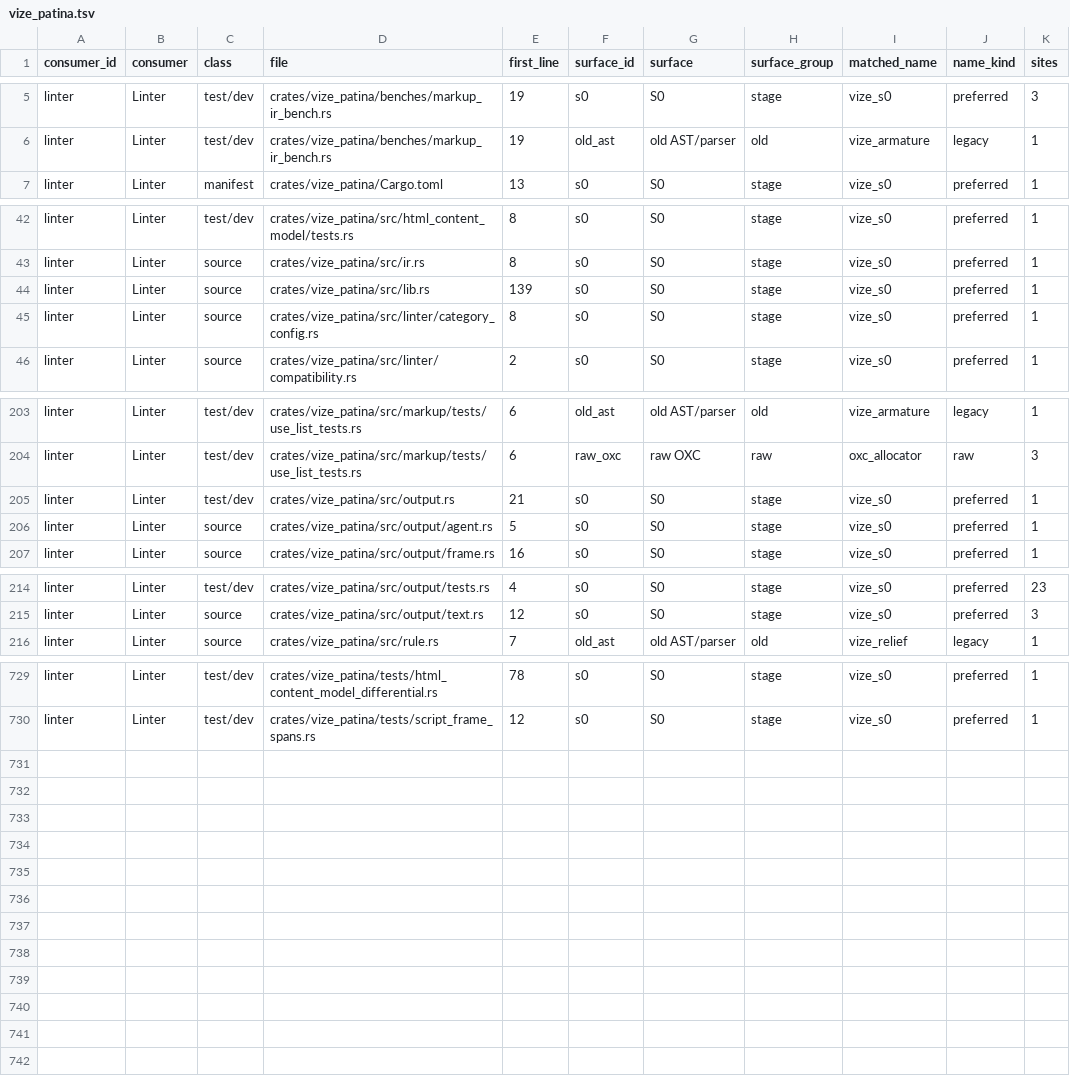
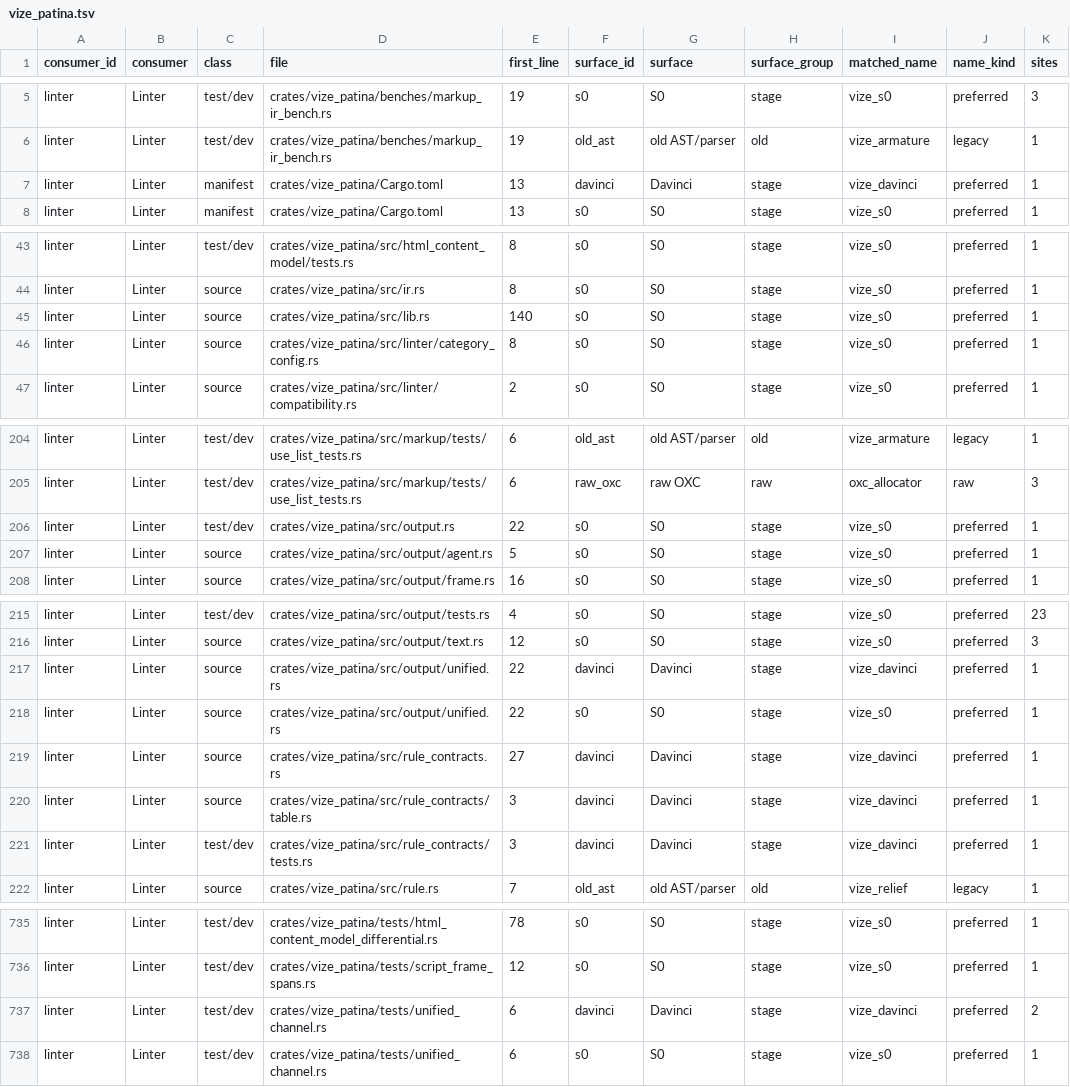
Before and after one commit to Mu-L/vize, a TSV file: davinci-road/plan/consumer-migration-surfaces/linter/vize_patina.tsv, drawn as a sheet; only a part is shown, gaps mark what is left out.

```diff
--- a/davinci-road/plan/consumer-migration-surfaces/linter/vize_patina.tsv
+++ b/davinci-road/plan/consumer-migration-surfaces/linter/vize_patina.tsv
@@ -6,2 +6,3 @@ linter	Linter	test/dev	crates/vize_patina/benches/markup_ir_bench.rs	19	s0	S0	st
 linter	Linter	test/dev	crates/vize_patina/benches/markup_ir_bench.rs	19	old_ast	old AST/parser	old	vize_armature	legacy	1
+linter	Linter	manifest	crates/vize_patina/Cargo.toml	13	davinci	Davinci	stage	vize_davinci	preferred	1
 linter	Linter	manifest	crates/vize_patina/Cargo.toml	13	s0	S0	stage	vize_s0	preferred	1
@@ -43,3 +44,3 @@ linter	Linter	test/dev	crates/vize_patina/src/html_content_model/tests.rs	8	s0	S
 linter	Linter	source	crates/vize_patina/src/ir.rs	8	s0	S0	stage	vize_s0	preferred	1
-linter	Linter	source	crates/vize_patina/src/lib.rs	139	s0	S0	stage	vize_s0	preferred	1
+linter	Linter	source	crates/vize_patina/src/lib.rs	140	s0	S0	stage	vize_s0	preferred	1
 linter	Linter	source	crates/vize_patina/src/linter/category_config.rs	8	s0	S0	stage	vize_s0	preferred	1
@@ -204,3 +205,3 @@ linter	Linter	test/dev	crates/vize_patina/src/markup/tests/use_list_tests.rs	6	o
 linter	Linter	test/dev	crates/vize_patina/src/markup/tests/use_list_tests.rs	6	raw_oxc	raw OXC	raw	oxc_allocator	raw	3
-linter	Linter	test/dev	crates/vize_patina/src/output.rs	21	s0	S0	stage	vize_s0	preferred	1
+linter	Linter	test/dev	crates/vize_patina/src/output.rs	22	s0	S0	stage	vize_s0	preferred	1
 linter	Linter	source	crates/vize_patina/src/output/agent.rs	5	s0	S0	stage	vize_s0	preferred	1
@@ -215,2 +216,7 @@ linter	Linter	test/dev	crates/vize_patina/src/output/tests.rs	4	s0	S0	stage	vize
 linter	Linter	source	crates/vize_patina/src/output/text.rs	12	s0	S0	stage	vize_s0	preferred	3
+linter	Linter	source	crates/vize_patina/src/output/unified.rs	22	davinci	Davinci	stage	vize_davinci	preferred	1
+linter	Linter	source	crates/vize_patina/src/output/unified.rs	22	s0	S0	stage	vize_s0	preferred	1
+linter	Linter	source	crates/vize_patina/src/rule_contracts.rs	27	davinci	Davinci	stage	vize_davinci	preferred	1
+linter	Linter	source	crates/vize_patina/src/rule_contracts/table.rs	3	davinci	Davinci	stage	vize_davinci	preferred	1
+linter	Linter	test/dev	crates/vize_patina/src/rule_contracts/tests.rs	3	davinci	Davinci	stage	vize_davinci	preferred	1
 linter	Linter	source	crates/vize_patina/src/rule.rs	7	old_ast	old AST/parser	old	vize_relief	legacy	1
@@ -730 +736,3 @@ linter	Linter	test/dev	crates/vize_patina/tests/html_content_model_differential.
 linter	Linter	test/dev	crates/vize_patina/tests/script_frame_spans.rs	12	s0	S0	stage	vize_s0	preferred	1
+linter	Linter	test/dev	crates/vize_patina/tests/unified_channel.rs	6	davinci	Davinci	stage	vize_davinci	preferred	2
+linter	Linter	test/dev	crates/vize_patina/tests/unified_channel.rs	6	s0	S0	stage	vize_s0	preferred	1
```
Also changed, not shown: 24 other files.
